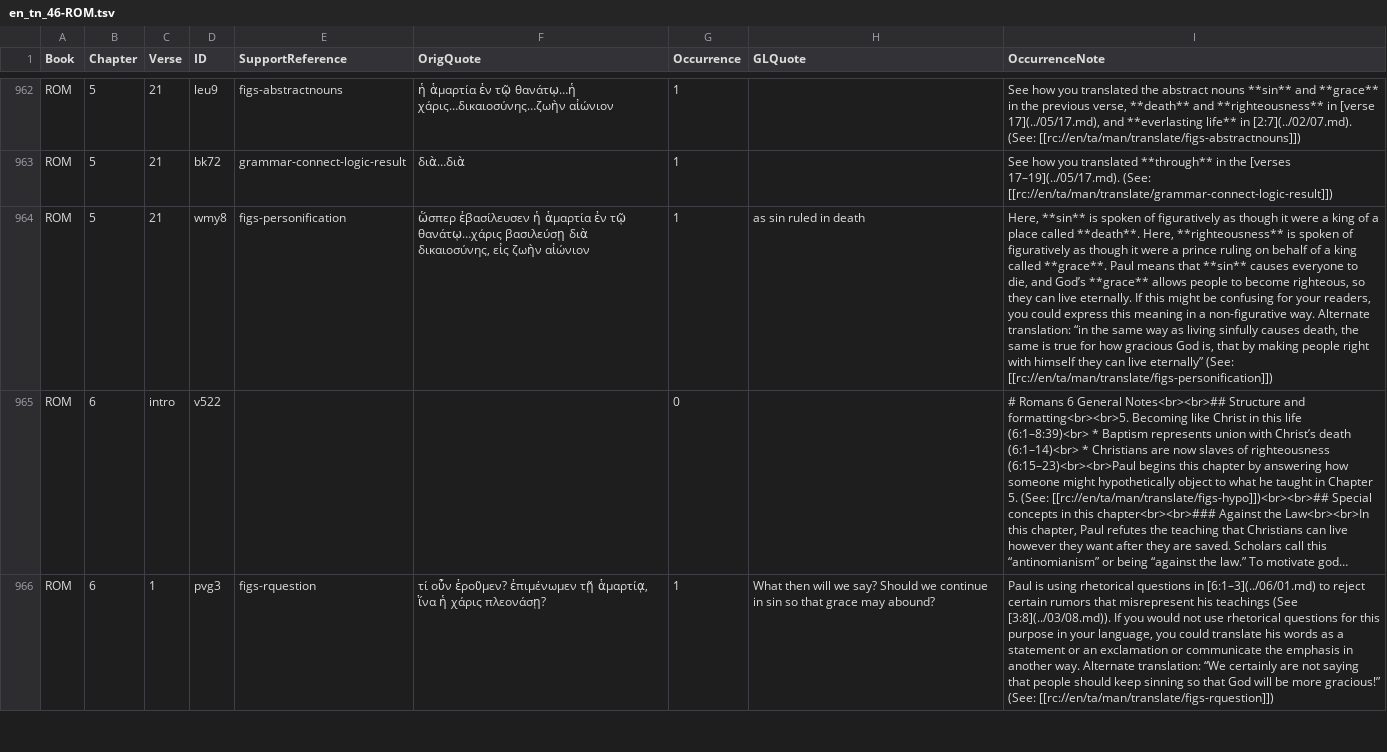
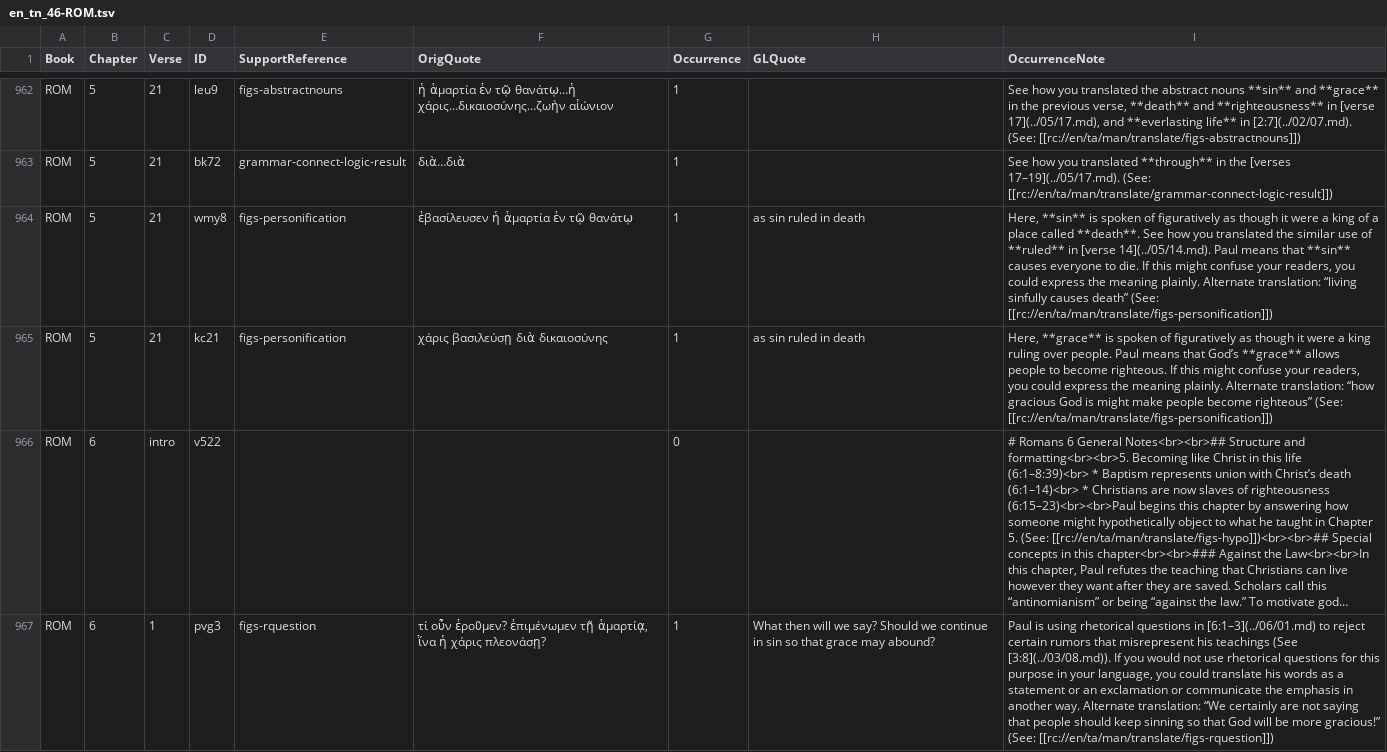
Before and after one commit to richmahn/en_tn, a TSV file: en_tn_46-ROM.tsv, drawn as a sheet; only a part is shown, gaps mark what is left out; long unchanged cells end in …; the diff names each change by its address in the sheet, - before the commit and + after, or states it on an @@ line.

Commit message:
Edit 'en_tn_46-ROM.tsv' using 'tc-create-app'

```diff
--- a/en_tn_46-ROM.tsv
+++ b/en_tn_46-ROM.tsv
-F964 (OrigQuote): ὥσπερ ἐβασίλευσεν ἡ ἁμαρτία ἐν τῷ θανάτῳ…χάρις βασιλεύσῃ διὰ δικαιοσύνης, εἰς ζωὴν αἰώνιον
+F964 (OrigQuote): ἐβασίλευσεν ἡ ἁμαρτία ἐν τῷ θανάτῳ
-I964 (OccurrenceNote): …called **death**. Here, **righteousness** is spoken of figuratively as though it were a prince ruling on behalf of a king called **grace**. Paul means that **sin** causes everyone to die, and God’s **grace** allows people to become righteous, so they can live eternally. If this might be confusing for your readers, you could express this meaning in a non-figurative way. Alternate translation: “in the same way as living sinfully causes death, the same is true for how gracious God is, that by making people right with himself they can live eternally” (See: [[rc://en/ta/man/translate/figs-personification]])
+I964 (OccurrenceNote): …called **death**. See how you translated the similar use of **ruled** in [verse 14](../05/14.md). Paul means that **sin** causes everyone to die. If this might confuse your readers, you could express the meaning plainly. Alternate translation: “living sinfully causes death” (See: [[rc://en/ta/man/translate/figs-personification]])
+row 965: ROM | 5 | 21 | kc21 | figs-personification | χάρις βασιλεύσῃ διὰ δικαιοσύνης | 1 | as sin ruled in death | Here, **grace** is spoken of figuratively as though it were a king ruling over people. Paul means that God’s **grace** allows people to become righteous. If this might confuse your readers, you could express the meaning plainly. Alternate translation: “how gracious God is might make people become righteous” (See: [[rc://en/ta/man/translate/figs-personification]])
```
